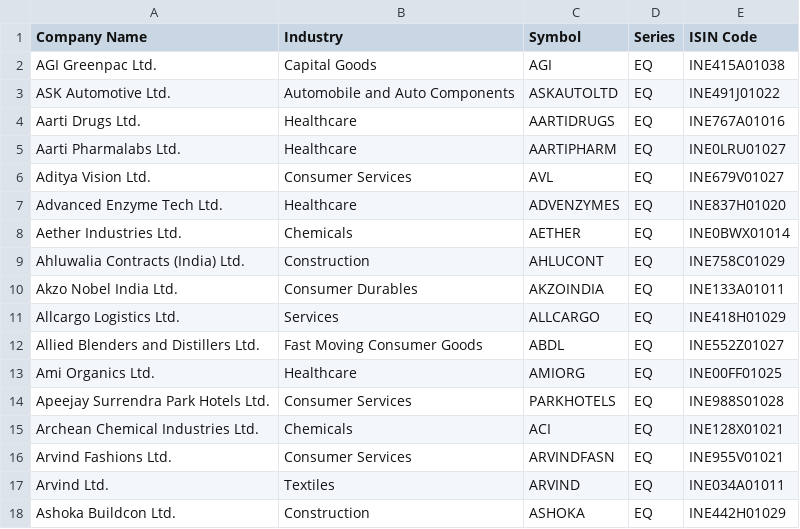
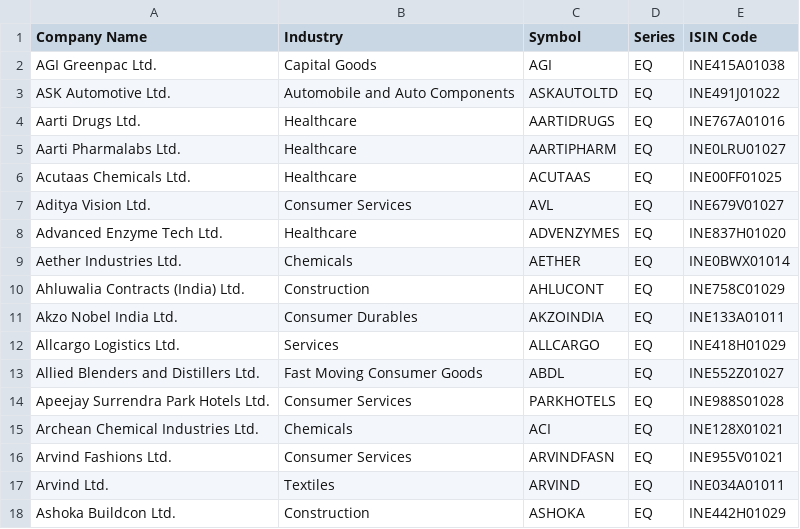
Before and after one commit to anny-whatever/vcpTrader, a CSV file: server/src/data/250.csv, drawn as a sheet; only a part is shown.

Commit message:
Update kite_auth callback URL and modify CSV data
- Changed the redirect URL in the kite_auth callback from devstatz.com to tradekeep.in for consistency with the new domain.
- Added Acutaas Chemicals Ltd. to 250.csv and updated ALL.csv with its details.
- Removed Ami Organics Ltd. from ALL.csv and adjusted segment types for several companies to ensure accuracy.

```diff
--- a/server/src/data/250.csv
+++ b/server/src/data/250.csv
@@ -5,2 +5,3 @@ Aarti Drugs Ltd.,Healthcare,AARTIDRUGS,EQ,INE767A01016
 Aarti Pharmalabs Ltd.,Healthcare,AARTIPHARM,EQ,INE0LRU01027
+Acutaas Chemicals Ltd.,Healthcare,ACUTAAS,EQ,INE00FF01025
 Aditya Vision Ltd.,Consumer Services,AVL,EQ,INE679V01027
@@ -12,3 +13,2 @@ Allcargo Logistics Ltd.,Services,ALLCARGO,EQ,INE418H01029
 Allied Blenders and Distillers Ltd.,Fast Moving Consumer Goods,ABDL,EQ,INE552Z01027
-Ami Organics Ltd.,Healthcare,AMIORG,EQ,INE00FF01025
 Apeejay Surrendra Park Hotels Ltd.,Consumer Services,PARKHOTELS,EQ,INE988S01028
```
Also changed, not shown: server/src/data/ALL.csv, 1 other file.
